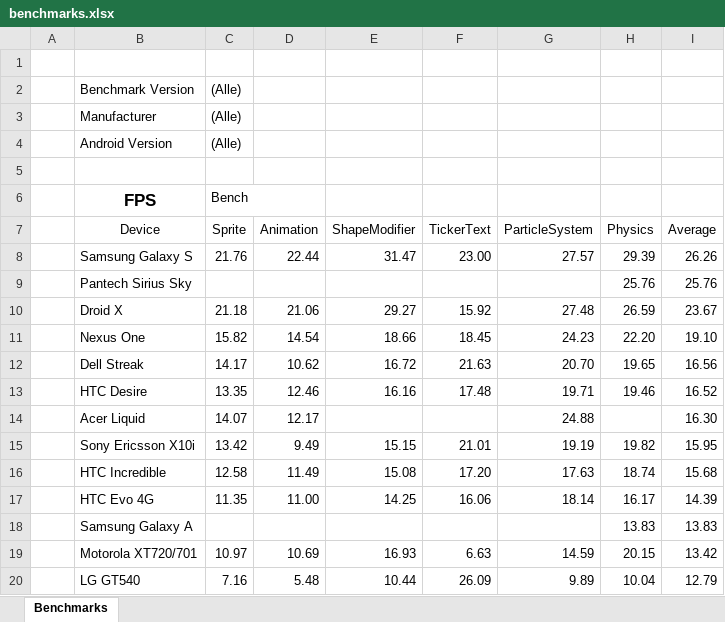
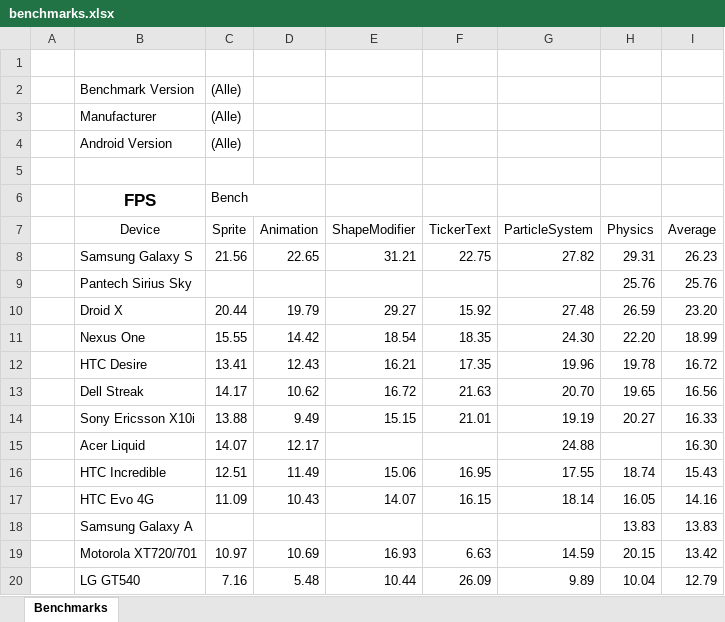
Before and after one commit to nicolasgramlich/AndEngineExamples, an Excel workbook: doc/benchmarks.xlsx, sheet Benchmarks, drawn as a sheet; only a part is shown; values as stored, in another font and other column widths than the file's, no borders; charts and pictures and conditional formats not drawn; removed rows and columns are numbered as before the commit, all else as after; the diff covers the shown part only; the diff names each change by its address in the sheet, - before the commit and + after, or states it on an @@ line.

```diff
--- a/doc/benchmarks.xlsx (sheet Benchmarks)
+++ b/doc/benchmarks.xlsx (sheet Benchmarks)
-C8 (Sprite): 21.76
+C8 (Sprite): 21.56
-D8 (Animation): 22.44
+D8 (Animation): 22.65
-E8 (ShapeModifier): 31.47
+E8 (ShapeModifier): 31.21
-F8 (TickerText): 23.00
+F8 (TickerText): 22.75
-G8 (ParticleSystem): 27.57
+G8 (ParticleSystem): 27.82
-H8 (Physics): 29.39
+H8 (Physics): 29.31
-I8 (Average): 26.26
+I8 (Average): 26.23
-C10 (Sprite): 21.18
+C10 (Sprite): 20.44
-D10 (Animation): 21.06
+D10 (Animation): 19.79
-I10 (Average): 23.67
+I10 (Average): 23.20
-C11 (Sprite): 15.82
+C11 (Sprite): 15.55
-D11 (Animation): 14.54
+D11 (Animation): 14.42
-E11 (ShapeModifier): 18.66
+E11 (ShapeModifier): 18.54
-F11 (TickerText): 18.45
+F11 (TickerText): 18.35
-G11 (ParticleSystem): 24.23
+G11 (ParticleSystem): 24.30
-I11 (Average): 19.10
+I11 (Average): 18.99
+row 12:  | HTC Desire | 13.41 | 12.43 | 16.21 | 17.35 | 19.96 | 19.78 | 16.72
-row 13:  | HTC Desire | 13.35 | 12.46 | 16.16 | 17.48 | 19.71 | 19.46 | 16.52
+row 14:  | Sony Ericsson X10i | 13.88 | 9.49 | 15.15 | 21.01 | 19.19 | 20.27 | 16.33
-row 15:  | Sony Ericsson X10i | 13.42 | 9.49 | 15.15 | 21.01 | 19.19 | 19.82 | 15.95
-C16 (Sprite): 12.58
+C16 (Sprite): 12.51
-E16 (ShapeModifier): 15.08
+E16 (ShapeModifier): 15.06
-F16 (TickerText): 17.20
+F16 (TickerText): 16.95
-G16 (ParticleSystem): 17.63
+G16 (ParticleSystem): 17.55
-I16 (Average): 15.68
+I16 (Average): 15.43
-C17 (Sprite): 11.35
+C17 (Sprite): 11.09
-D17 (Animation): 11.00
+D17 (Animation): 10.43
-E17 (ShapeModifier): 14.25
+E17 (ShapeModifier): 14.07
-F17 (TickerText): 16.06
+F17 (TickerText): 16.15
-H17 (Physics): 16.17
+H17 (Physics): 16.05
-I17 (Average): 14.39
+I17 (Average): 14.16
```
Also changed, not shown: 31 edited cells elsewhere in this sheet, charts or pictures, 5 other files.
